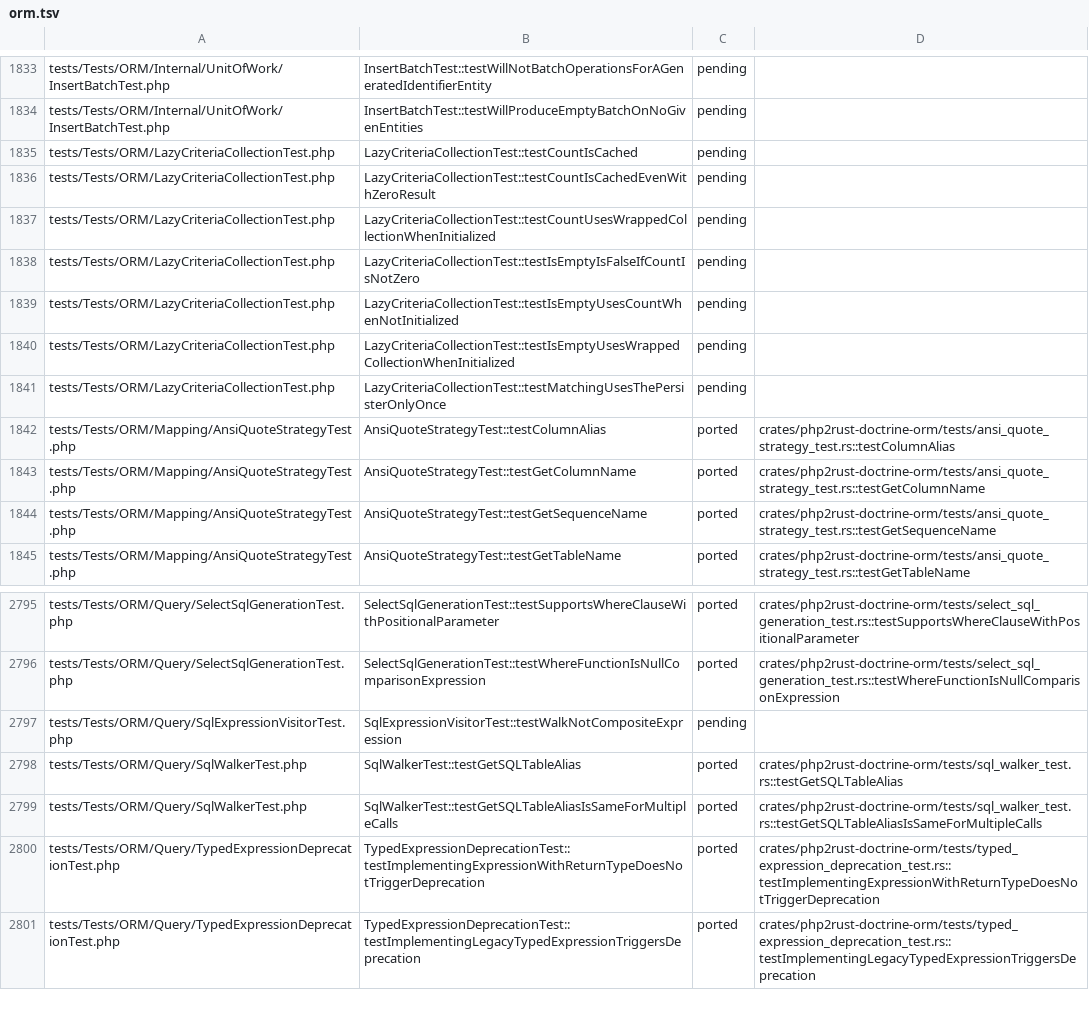
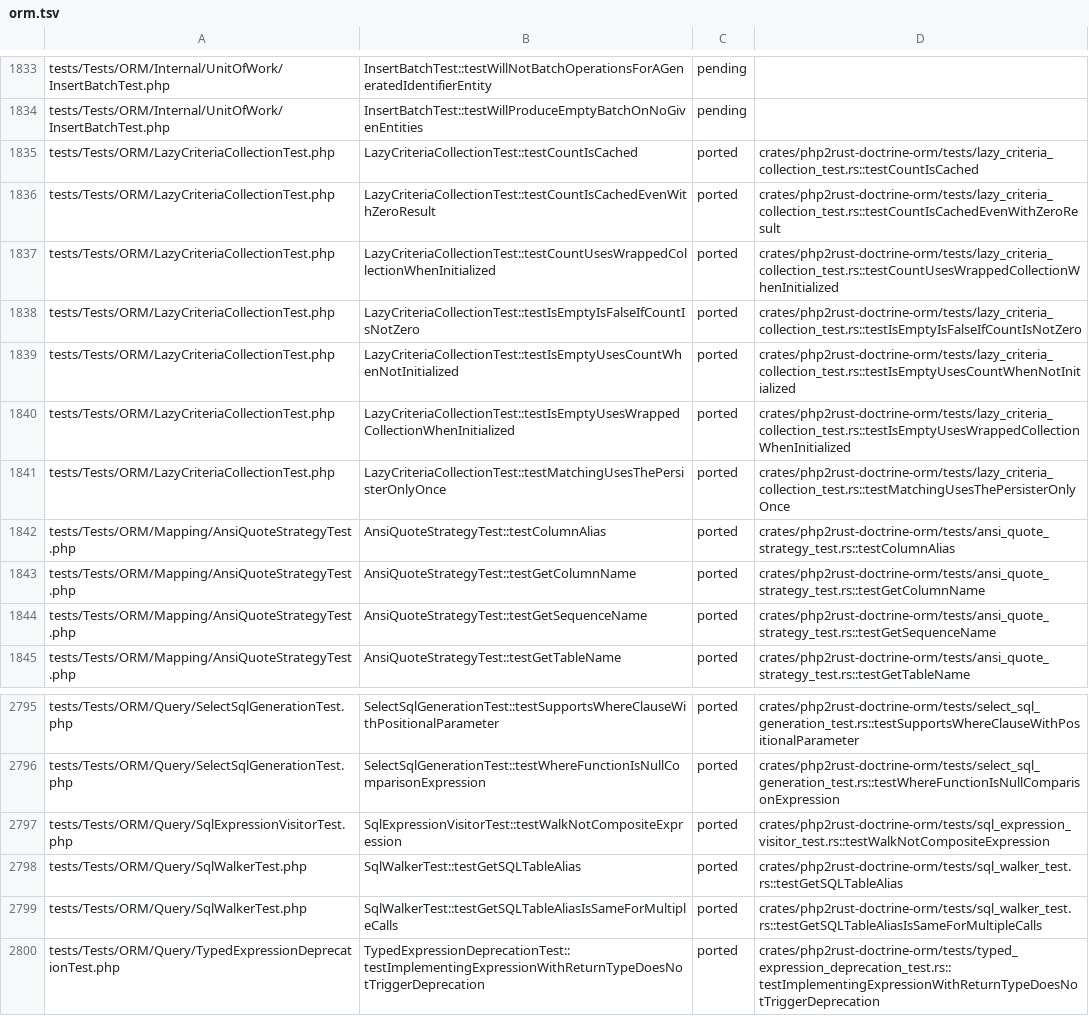
Before and after one commit to D-Nations/php2rust-doctrine-orm, a TSV file: parity/doctrine/orm.tsv, drawn as a sheet; only a part is shown, gaps mark what is left out; the shorter side is filled out with more unchanged rows.

```diff
--- a/parity/doctrine/orm.tsv
+++ b/parity/doctrine/orm.tsv
@@ -1834,9 +1834,9 @@ tests/Tests/ORM/Internal/UnitOfWork/InsertBatchTest.php	InsertBatchTest::testWil
 tests/Tests/ORM/Internal/UnitOfWork/InsertBatchTest.php	InsertBatchTest::testWillProduceEmptyBatchOnNoGivenEntities	pending	
-tests/Tests/ORM/LazyCriteriaCollectionTest.php	LazyCriteriaCollectionTest::testCountIsCached	pending	
-tests/Tests/ORM/LazyCriteriaCollectionTest.php	LazyCriteriaCollectionTest::testCountIsCachedEvenWithZeroResult	pending	
-tests/Tests/ORM/LazyCriteriaCollectionTest.php	LazyCriteriaCollectionTest::testCountUsesWrappedCollectionWhenInitialized	pending	
-tests/Tests/ORM/LazyCriteriaCollectionTest.php	LazyCriteriaCollectionTest::testIsEmptyIsFalseIfCountIsNotZero	pending	
-tests/Tests/ORM/LazyCriteriaCollectionTest.php	LazyCriteriaCollectionTest::testIsEmptyUsesCountWhenNotInitialized	pending	
-tests/Tests/ORM/LazyCriteriaCollectionTest.php	LazyCriteriaCollectionTest::testIsEmptyUsesWrappedCollectionWhenInitialized	pending	
-tests/Tests/ORM/LazyCriteriaCollectionTest.php	LazyCriteriaCollectionTest::testMatchingUsesThePersisterOnlyOnce	pending	
+tests/Tests/ORM/LazyCriteriaCollectionTest.php	LazyCriteriaCollectionTest::testCountIsCached	ported	crates/php2rust-doctrine-orm/tests/lazy_criteria_collection_test.rs::testCountIsCached
+tests/Tests/ORM/LazyCriteriaCollectionTest.php	LazyCriteriaCollectionTest::testCountIsCachedEvenWithZeroResult	ported	crates/php2rust-doctrine-orm/tests/lazy_criteria_collection_test.rs::testCountIsCachedEvenWithZeroResult
+tests/Tests/ORM/LazyCriteriaCollectionTest.php	LazyCriteriaCollectionTest::testCountUsesWrappedCollectionWhenInitialized	ported	crates/php2rust-doctrine-orm/tests/lazy_criteria_collection_test.rs::testCountUsesWrappedCollectionWhenInitialized
+tests/Tests/ORM/LazyCriteriaCollectionTest.php	LazyCriteriaCollectionTest::testIsEmptyIsFalseIfCountIsNotZero	ported	crates/php2rust-doctrine-orm/tests/lazy_criteria_collection_test.rs::testIsEmptyIsFalseIfCountIsNotZero
+tests/Tests/ORM/LazyCriteriaCollectionTest.php	LazyCriteriaCollectionTest::testIsEmptyUsesCountWhenNotInitialized	ported	crates/php2rust-doctrine-orm/tests/lazy_criteria_collection_test.rs::testIsEmptyUsesCountWhenNotInitialized
+tests/Tests/ORM/LazyCriteriaCollectionTest.php	LazyCriteriaCollectionTest::testIsEmptyUsesWrappedCollectionWhenInitialized	ported	crates/php2rust-doctrine-orm/tests/lazy_criteria_collection_test.rs::testIsEmptyUsesWrappedCollectionWhenInitialized
+tests/Tests/ORM/LazyCriteriaCollectionTest.php	LazyCriteriaCollectionTest::testMatchingUsesThePersisterOnlyOnce	ported	crates/php2rust-doctrine-orm/tests/lazy_criteria_collection_test.rs::testMatchingUsesThePersisterOnlyOnce
 tests/Tests/ORM/Mapping/AnsiQuoteStrategyTest.php	AnsiQuoteStrategyTest::testColumnAlias	ported	crates/php2rust-doctrine-orm/tests/ansi_quote_strategy_test.rs::testColumnAlias
@@ -2796,3 +2796,3 @@ tests/Tests/ORM/Query/SelectSqlGenerationTest.php	SelectSqlGenerationTest::testS
 tests/Tests/ORM/Query/SelectSqlGenerationTest.php	SelectSqlGenerationTest::testWhereFunctionIsNullComparisonExpression	ported	crates/php2rust-doctrine-orm/tests/select_sql_generation_test.rs::testWhereFunctionIsNullComparisonExpression
-tests/Tests/ORM/Query/SqlExpressionVisitorTest.php	SqlExpressionVisitorTest::testWalkNotCompositeExpression	pending	
+tests/Tests/ORM/Query/SqlExpressionVisitorTest.php	SqlExpressionVisitorTest::testWalkNotCompositeExpression	ported	crates/php2rust-doctrine-orm/tests/sql_expression_visitor_test.rs::testWalkNotCompositeExpression
 tests/Tests/ORM/Query/SqlWalkerTest.php	SqlWalkerTest::testGetSQLTableAlias	ported	crates/php2rust-doctrine-orm/tests/sql_walker_test.rs::testGetSQLTableAlias
```
Also changed, not shown: parity/classes/doctrine/orm.tsv, parity/sources.tsv, 4 other files.
